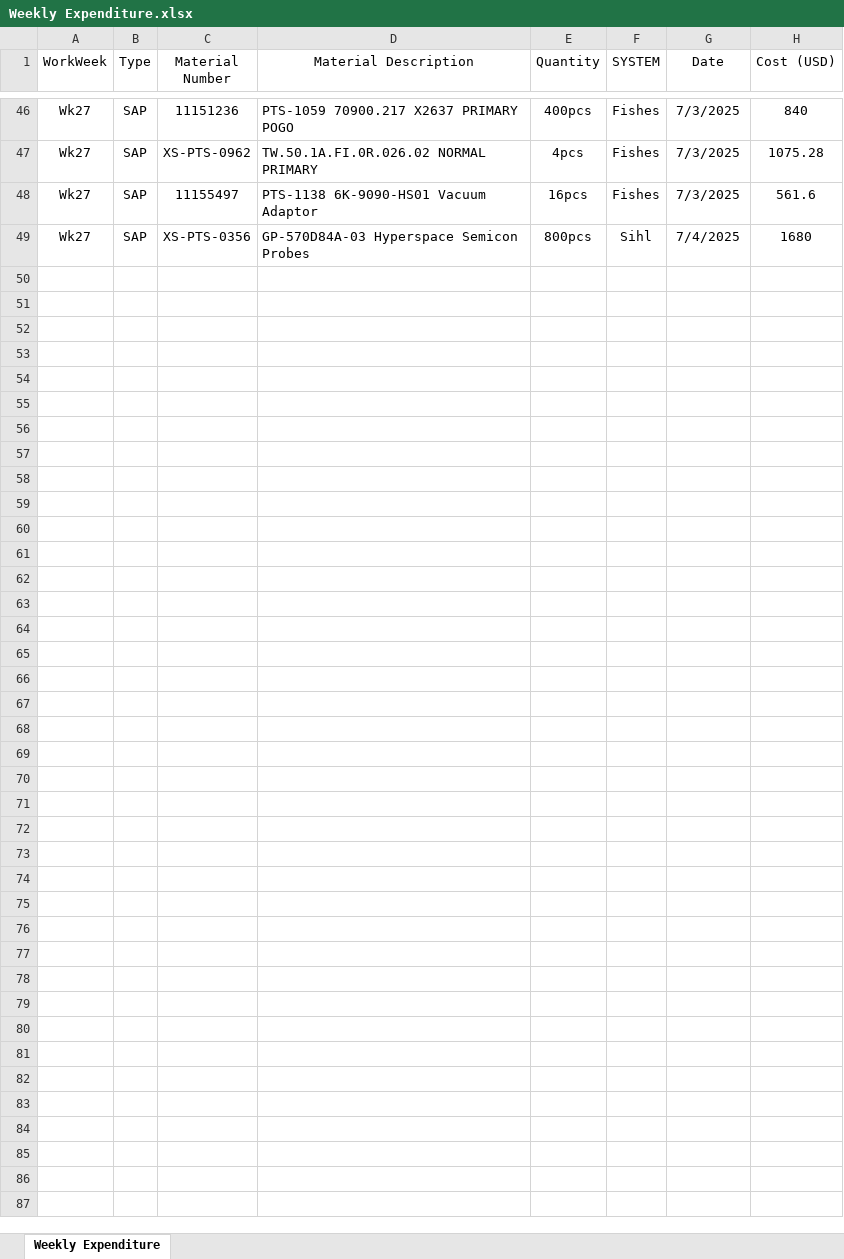
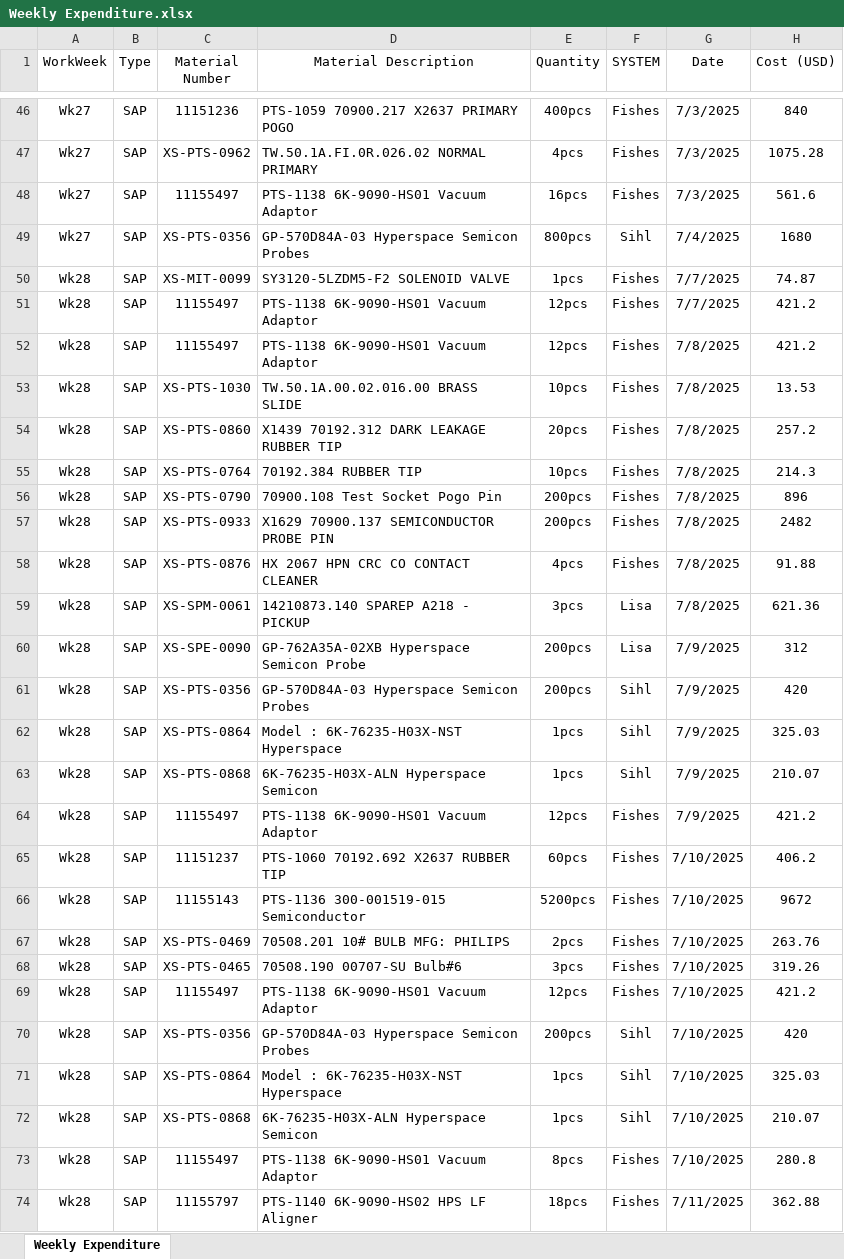
Before and after one commit to azhararkam/weekly-dashboard, an Excel workbook: Weekly Expenditure.xlsx, sheet Weekly Expenditure, drawn as a sheet; only a part is shown, gaps mark what is left out; values as stored, in another font and other column widths than the file's, no borders; the diff names each change by its address in the sheet, - before the commit and + after, or states it on an @@ line.

Commit message:
≡ƒôè Weekly data update

```diff
--- a/Weekly Expenditure.xlsx (sheet Weekly Expenditure)
+++ b/Weekly Expenditure.xlsx (sheet Weekly Expenditure)
+row 50: Wk28 | SAP | XS-MIT-0099 | SY3120-5LZDM5-F2 SOLENOID VALVE | 1pcs | Fishes | 7/7/2025 | 74.87
+row 51: Wk28 | SAP | 11155497 | PTS-1138 6K-9090-HS01 Vacuum Adaptor | 12pcs | Fishes | 7/7/2025 | 421.2
+row 52: Wk28 | SAP | 11155497 | PTS-1138 6K-9090-HS01 Vacuum Adaptor | 12pcs | Fishes | 7/8/2025 | 421.2
+row 53: Wk28 | SAP | XS-PTS-1030 | TW.50.1A.00.02.016.00 BRASS SLIDE | 10pcs | Fishes | 7/8/2025 | 13.53
+row 54: Wk28 | SAP | XS-PTS-0860 | X1439 70192.312 DARK LEAKAGE RUBBER TIP | 20pcs | Fishes | 7/8/2025 | 257.2
+row 55: Wk28 | SAP | XS-PTS-0764 | 70192.384 RUBBER TIP | 10pcs | Fishes | 7/8/2025 | 214.3
+row 56: Wk28 | SAP | XS-PTS-0790 | 70900.108 Test Socket Pogo Pin | 200pcs | Fishes | 7/8/2025 | 896
+row 57: Wk28 | SAP | XS-PTS-0933 | X1629 70900.137 SEMICONDUCTOR PROBE PIN | 200pcs | Fishes | 7/8/2025 | 2482
+row 58: Wk28 | SAP | XS-PTS-0876 | HX 2067 HPN CRC CO CONTACT CLEANER | 4pcs | Fishes | 7/8/2025 | 91.88
+row 59: Wk28 | SAP | XS-SPM-0061 | 14210873.140 SPAREP A218 - PICKUP | 3pcs | Lisa | 7/8/2025 | 621.36
+row 60: Wk28 | SAP | XS-SPE-0090 | GP-762A35A-02XB Hyperspace Semicon Probe | 200pcs | Lisa | 7/9/2025 | 312
+row 61: Wk28 | SAP | XS-PTS-0356 | GP-570D84A-03 Hyperspace Semicon Probes | 200pcs | Sihl | 7/9/2025 | 420
+row 62: Wk28 | SAP | XS-PTS-0864 | Model : 6K-76235-H03X-NST Hyperspace | 1pcs | Sihl | 7/9/2025 | 325.03
+row 63: Wk28 | SAP | XS-PTS-0868 | 6K-76235-H03X-ALN Hyperspace Semicon | 1pcs | Sihl | 7/9/2025 | 210.07
+row 64: Wk28 | SAP | 11155497 | PTS-1138 6K-9090-HS01 Vacuum Adaptor | 12pcs | Fishes | 7/9/2025 | 421.2
+row 65: Wk28 | SAP | 11151237 | PTS-1060 70192.692 X2637 RUBBER TIP | 60pcs | Fishes | 7/10/2025 | 406.2
+row 66: Wk28 | SAP | 11155143 | PTS-1136 300-001519-015 Semiconductor | 5200pcs | Fishes | 7/10/2025 | 9672
+row 67: Wk28 | SAP | XS-PTS-0469 | 70508.201 10# BULB MFG: PHILIPS | 2pcs | Fishes | 7/10/2025 | 263.76
+row 68: Wk28 | SAP | XS-PTS-0465 | 70508.190 00707-SU Bulb#6 | 3pcs | Fishes | 7/10/2025 | 319.26
+row 69: Wk28 | SAP | 11155497 | PTS-1138 6K-9090-HS01 Vacuum Adaptor | 12pcs | Fishes | 7/10/2025 | 421.2
+row 70: Wk28 | SAP | XS-PTS-0356 | GP-570D84A-03 Hyperspace Semicon Probes | 200pcs | Sihl | 7/10/2025 | 420
+row 71: Wk28 | SAP | XS-PTS-0864 | Model : 6K-76235-H03X-NST Hyperspace | 1pcs | Sihl | 7/10/2025 | 325.03
+row 72: Wk28 | SAP | XS-PTS-0868 | 6K-76235-H03X-ALN Hyperspace Semicon | 1pcs | Sihl | 7/10/2025 | 210.07
+row 73: Wk28 | SAP | 11155497 | PTS-1138 6K-9090-HS01 Vacuum Adaptor | 8pcs | Fishes | 7/10/2025 | 280.8
+row 74: Wk28 | SAP | 11155797 | PTS-1140 6K-9090-HS02 HPS LF Aligner | 18pcs | Fishes | 7/11/2025 | 362.88
```
